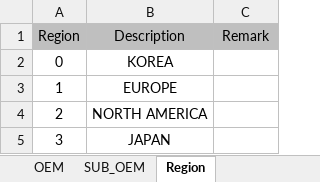
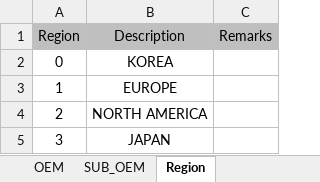
Before and after one commit to yjsin-emastec/neptune, an Excel workbook: Compile_Options.xlsx, sheet Region, drawn as a sheet; values as stored, in another font and other column widths than the file's, no borders; the diff names each change by its address in the sheet, - before the commit and + after, or states it on an @@ line.

```diff
--- a/Compile_Options.xlsx (sheet Region)
+++ b/Compile_Options.xlsx (sheet Region)
-C1: Remark
+C1: Remarks
```
Also changed, not shown: sheet Model, sheet OEM, sheet SUB_Model, sheet SUB_OEM, sheet CompileOptions.
